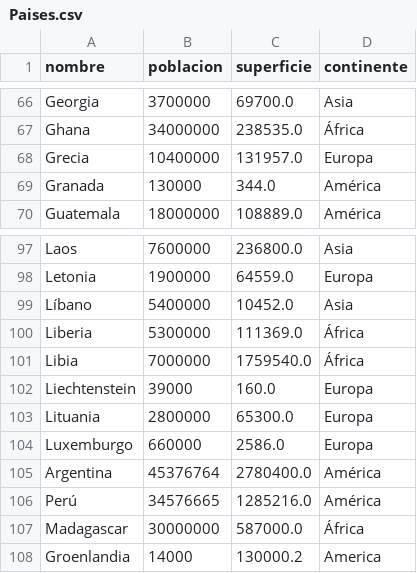
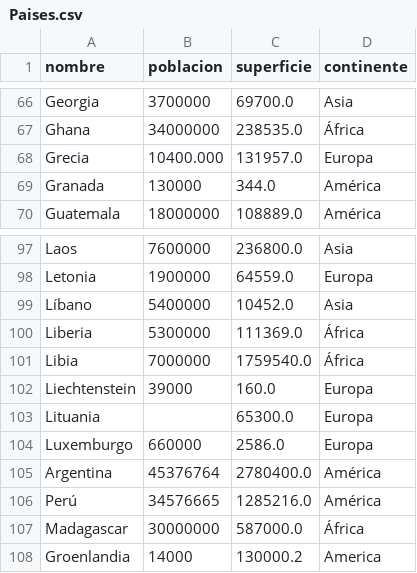
Before and after one commit to MatiasLimina/Integrador_programacion1, a CSV file: Paises.csv, drawn as a sheet; only a part is shown, gaps mark what is left out.

Commit message:
añadir errores intencionales al csv

```diff
--- a/Paises.csv
+++ b/Paises.csv
@@ -67,3 +67,3 @@ Georgia,3700000,69700.0,Asia
 Ghana,34000000,238535.0,África
-Grecia,10400000,131957.0,Europa
+Grecia,10400.000,131957.0,Europa
 Granada,130000,344.0,América
@@ -102,3 +102,3 @@ Libia,7000000,1759540.0,África
 Liechtenstein,39000,160.0,Europa
-Lituania,2800000,65300.0,Europa
+Lituania,,65300.0,Europa
 Luxemburgo,660000,2586.0,Europa
```
